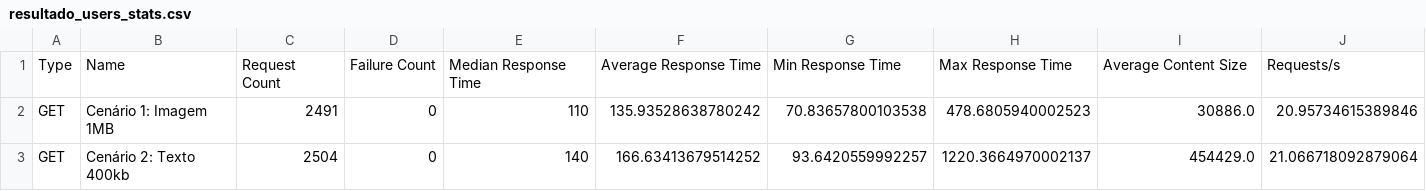
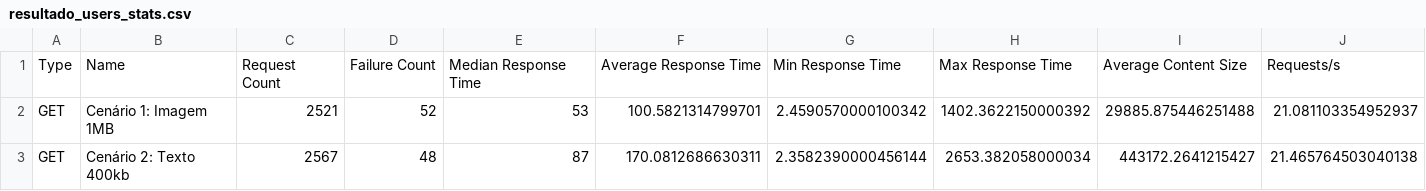
Before and after one commit to loreslei/docker-wordpress, a CSV file: locust-scripts/resultado_leve/resultado_users_stats.csv, drawn as a sheet; only a part is shown; the diff covers the shown part only; the diff names each change by its address in the sheet, - before the commit and + after, or states it on an @@ line.

```diff
--- a/locust-scripts/resultado_leve/resultado_users_stats.csv
+++ b/locust-scripts/resultado_leve/resultado_users_stats.csv
-C2: 2491
+C2: 2521
-D2: 0
+D2: 52
-E2: 110
+E2: 53
-F2: 135.93528638780242
+F2: 100.5821314799701
-G2: 70.83657800103538
+G2: 2.4590570000100342
-H2: 478.6805940002523
+H2: 1402.3622150000392
-I2: 30886.0
+I2: 29885.875446251488
-J2: 20.95734615389846
+J2: 21.081103354952937
-C3: 2504
+C3: 2567
-D3: 0
+D3: 48
-E3: 140
+E3: 87
-F3: 166.63413679514252
+F3: 170.0812686630311
-G3: 93.6420559992257
+G3: 2.3582390000456144
-H3: 1220.3664970002137
+H3: 2653.382058000034
-I3: 454429.0
+I3: 443172.2641215427
-J3: 21.066718092879064
+J3: 21.465764503040138
```
Also changed, not shown: 1 added row, 1 removed row and 44 edited cells elsewhere in this file, locust-scripts/resultado_leve/resultado_users_stats_history.csv, locust-scripts/resultado_pesado/resultado_users_failures.csv, 8 other files.
